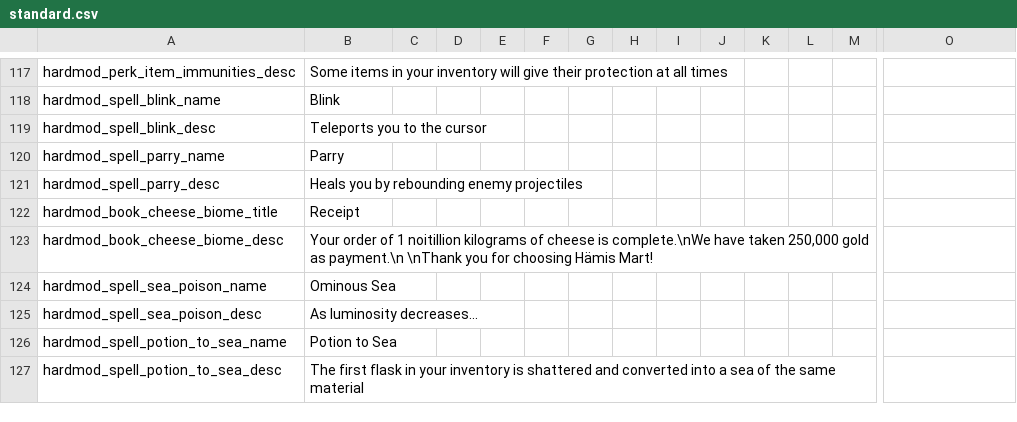
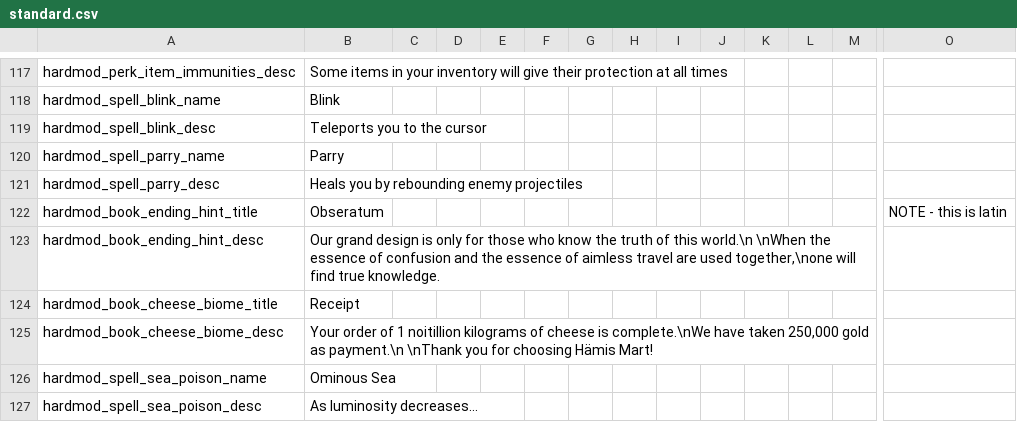
Before and after one commit to Conga0/noita.hardmod, a CSV file: files/standard.csv, drawn as a sheet; only a part is shown, gaps mark what is left out; the shorter side is filled out with more unchanged rows; rows hold the shown columns only; the diff names each change by its address in the sheet, - before the commit and + after, or states it on an @@ line.

Commit message:
guiding powder hint

```diff
--- a/files/standard.csv
+++ b/files/standard.csv
+row 122: hardmod_book_ending_hint_title | Obseratum |  |  |  |  |  |  |  |  |  |  |  | NOTE - this is latin
+row 123: hardmod_book_ending_hint_desc | Our grand design is only for those who know the truth of this world.\n \nWhen the essence of confusion and the essence of aimless travel are used together,\none will find true knowledge.
```
Also changed, not shown: 8 other files.
